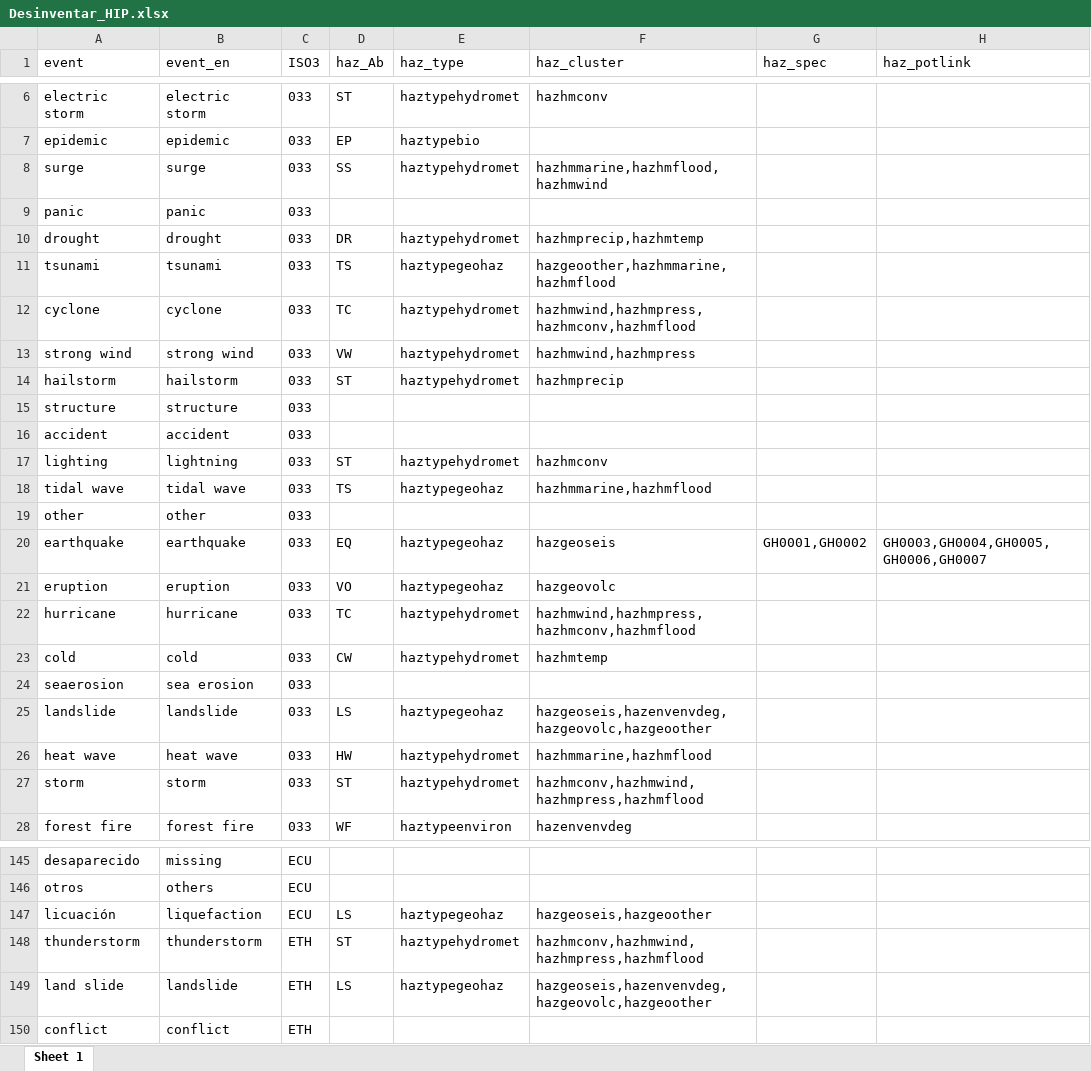
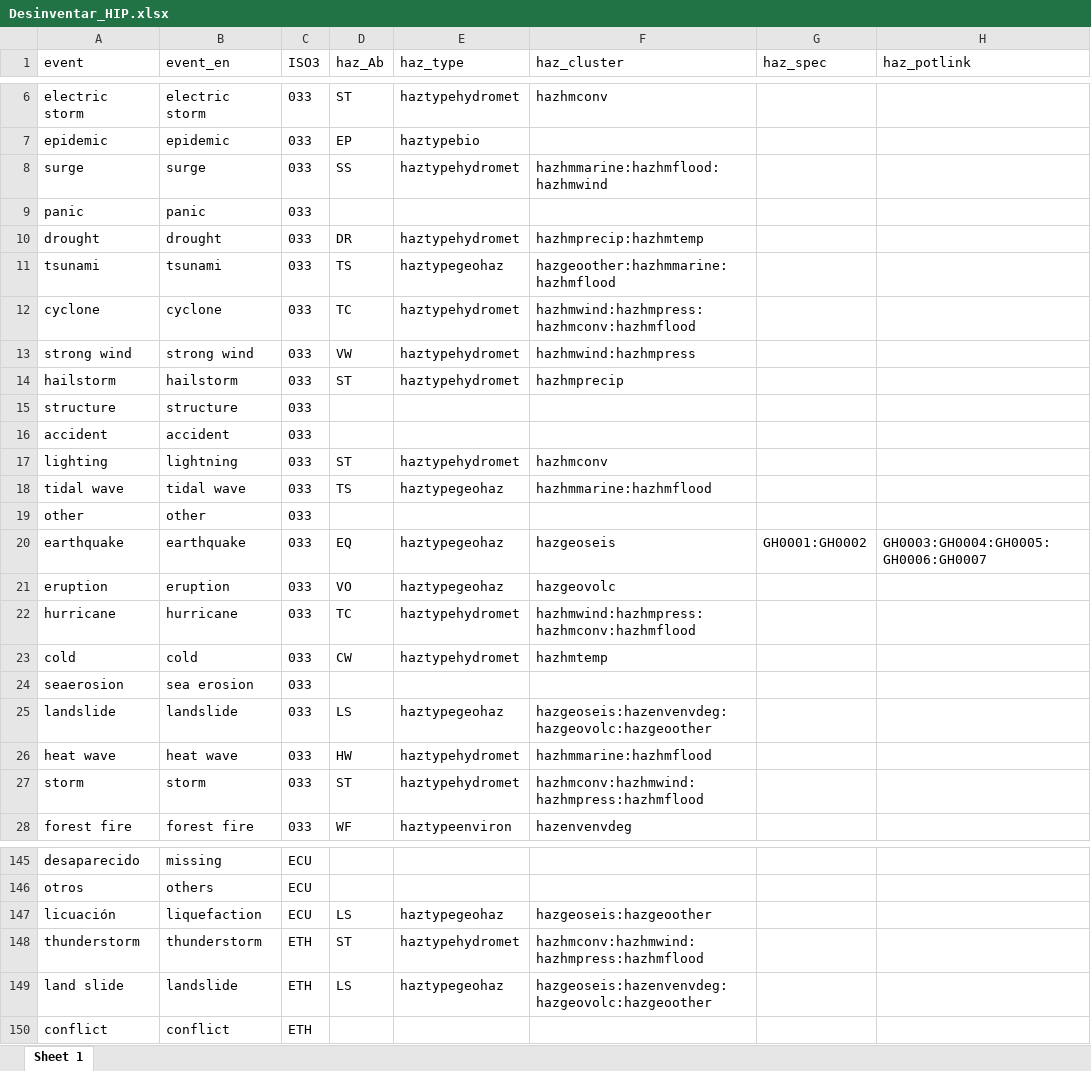
Before and after one commit to IFRCGo/GCDB, an Excel workbook: Taxonomies/MostlyImpactData/Desinventar_HIP.xlsx, sheet Sheet 1, drawn as a sheet; only a part is shown, gaps mark what is left out; values as stored, in another font and other column widths than the file's, no borders; the diff covers the shown part only; the diff names each change by its address in the sheet, - before the commit and + after, or states it on an @@ line.

Commit message:
Big modifications: first real version of the event & impact data output, using IFRC EA data. Next step is adding some hazard data! Need to be careful about how many different variables were modified or deleted.

```diff
--- a/Taxonomies/MostlyImpactData/Desinventar_HIP.xlsx (sheet Sheet 1)
+++ b/Taxonomies/MostlyImpactData/Desinventar_HIP.xlsx (sheet Sheet 1)
-F8 (haz_cluster): hazhmmarine,hazhmflood,hazhmwind
+F8 (haz_cluster): hazhmmarine:hazhmflood:hazhmwind
-F10 (haz_cluster): hazhmprecip,hazhmtemp
+F10 (haz_cluster): hazhmprecip:hazhmtemp
-F11 (haz_cluster): hazgeoother,hazhmmarine,hazhmflood
+F11 (haz_cluster): hazgeoother:hazhmmarine:hazhmflood
-F12 (haz_cluster): hazhmwind,hazhmpress,hazhmconv,hazhmflood
+F12 (haz_cluster): hazhmwind:hazhmpress:hazhmconv:hazhmflood
-F13 (haz_cluster): hazhmwind,hazhmpress
+F13 (haz_cluster): hazhmwind:hazhmpress
-F18 (haz_cluster): hazhmmarine,hazhmflood
+F18 (haz_cluster): hazhmmarine:hazhmflood
-G20 (haz_spec): GH0001,GH0002
+G20 (haz_spec): GH0001:GH0002
-H20 (haz_potlink): GH0003,GH0004,GH0005,GH0006,GH0007
+H20 (haz_potlink): GH0003:GH0004:GH0005:GH0006:GH0007
-F22 (haz_cluster): hazhmwind,hazhmpress,hazhmconv,hazhmflood
+F22 (haz_cluster): hazhmwind:hazhmpress:hazhmconv:hazhmflood
-F25 (haz_cluster): hazgeoseis,hazenvenvdeg,hazgeovolc,hazgeoother
+F25 (haz_cluster): hazgeoseis:hazenvenvdeg:hazgeovolc:hazgeoother
-F26 (haz_cluster): hazhmmarine,hazhmflood
+F26 (haz_cluster): hazhmmarine:hazhmflood
-F27 (haz_cluster): hazhmconv,hazhmwind,hazhmpress,hazhmflood
+F27 (haz_cluster): hazhmconv:hazhmwind:hazhmpress:hazhmflood
-F147 (haz_cluster): hazgeoseis,hazgeoother
+F147 (haz_cluster): hazgeoseis:hazgeoother
-F148 (haz_cluster): hazhmconv,hazhmwind,hazhmpress,hazhmflood
+F148 (haz_cluster): hazhmconv:hazhmwind:hazhmpress:hazhmflood
-F149 (haz_cluster): hazgeoseis,hazenvenvdeg,hazgeovolc,hazgeoother
+F149 (haz_cluster): hazgeoseis:hazenvenvdeg:hazgeovolc:hazgeoother
```
Also changed, not shown: 99 edited cells elsewhere in this sheet, ImpactInformationProfiles.xlsx, Taxonomies/MostlyImpactData/EMDAT_HIP.xlsx, 18 other files.
